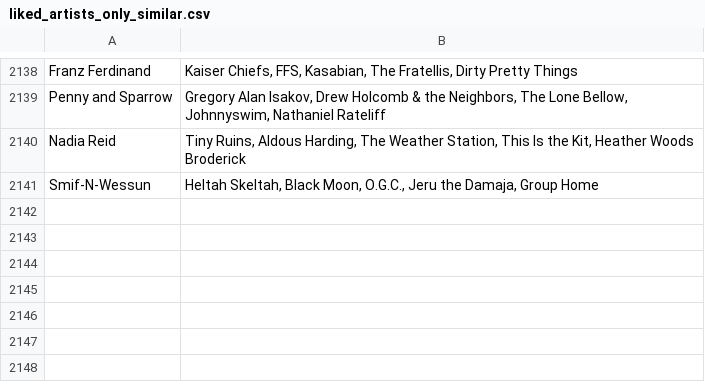
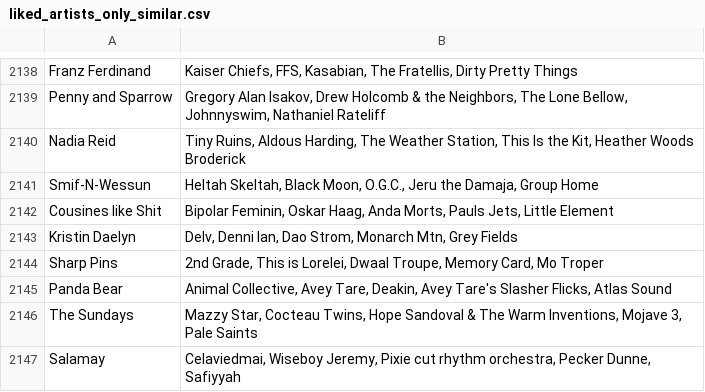
Before and after one commit to MikeStrusz/Music_Taste_Machine_Learning_Model, a CSV file: data/liked_artists_only_similar.csv, drawn as a sheet; only a part is shown, gaps mark what is left out; the diff names each change by its address in the sheet, - before the commit and + after, or states it on an @@ line.

```diff
--- a/data/liked_artists_only_similar.csv
+++ b/data/liked_artists_only_similar.csv
+row 2142: Cousines like Shit | Bipolar Feminin, Oskar Haag, Anda Morts, Pauls Jets, Little Element
+row 2143: Kristin Daelyn | Delv, Denni Ian, Dao Strom, Monarch Mtn, Grey Fields
+row 2144: Sharp Pins | 2nd Grade, This is Lorelei, Dwaal Troupe, Memory Card, Mo Troper
+row 2145: Panda Bear | Animal Collective, Avey Tare, Deakin, Avey Tare's Slasher Flicks, Atlas Sound
+row 2146: The Sundays | Mazzy Star, Cocteau Twins, Hope Sandoval & The Warm Inventions, Mojave 3, Pale Saints
+row 2147: Salamay | Celaviedmai, Wiseboy Jeremy, Pixie cut rhythm orchestra, Pecker Dunne, Safiyyah
```
Also changed, not shown: data/did_not_like.csv, data/nmf_album_links.csv, 12 other files.
